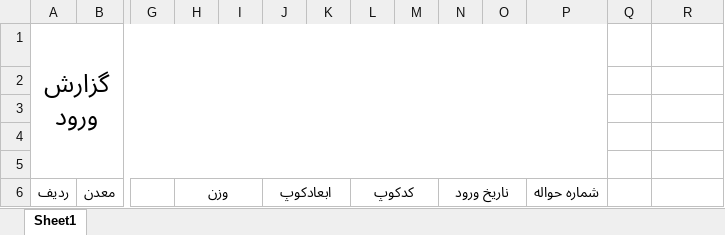
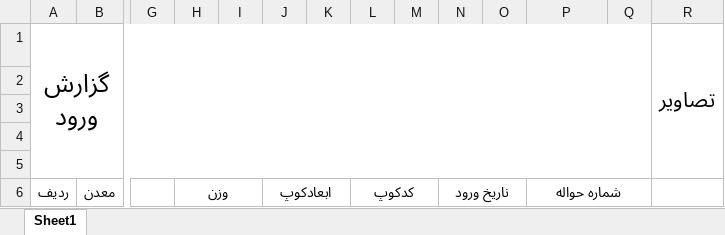
Before and after one commit to mohamedmoghadas/GoharSang, an Excel workbook: GoharSang/File/ReportEntry.xlsx, sheet Sheet1, drawn as a sheet; only a part is shown, gaps mark what is left out; values as stored, in another font and other column widths than the file's, no borders; the diff names each change by its address in the sheet, - before the commit and + after, or states it on an @@ line.

```diff
--- a/GoharSang/File/ReportEntry.xlsx (sheet Sheet1)
+++ b/GoharSang/File/ReportEntry.xlsx (sheet Sheet1)
-A1:P5 merged
+A1:Q5 merged
-R1: (empty)
+R1: تصاویر
+R1:R5 merged
+P6:Q6 merged
```
Also changed, not shown: 9 other files.
